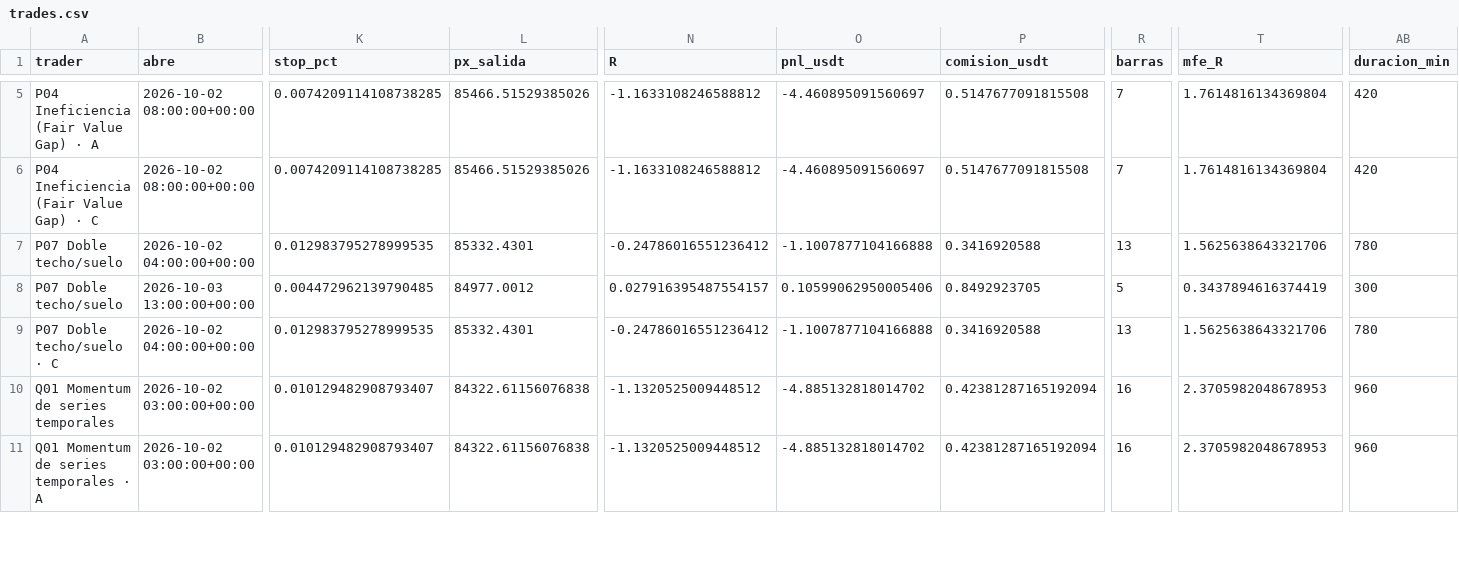
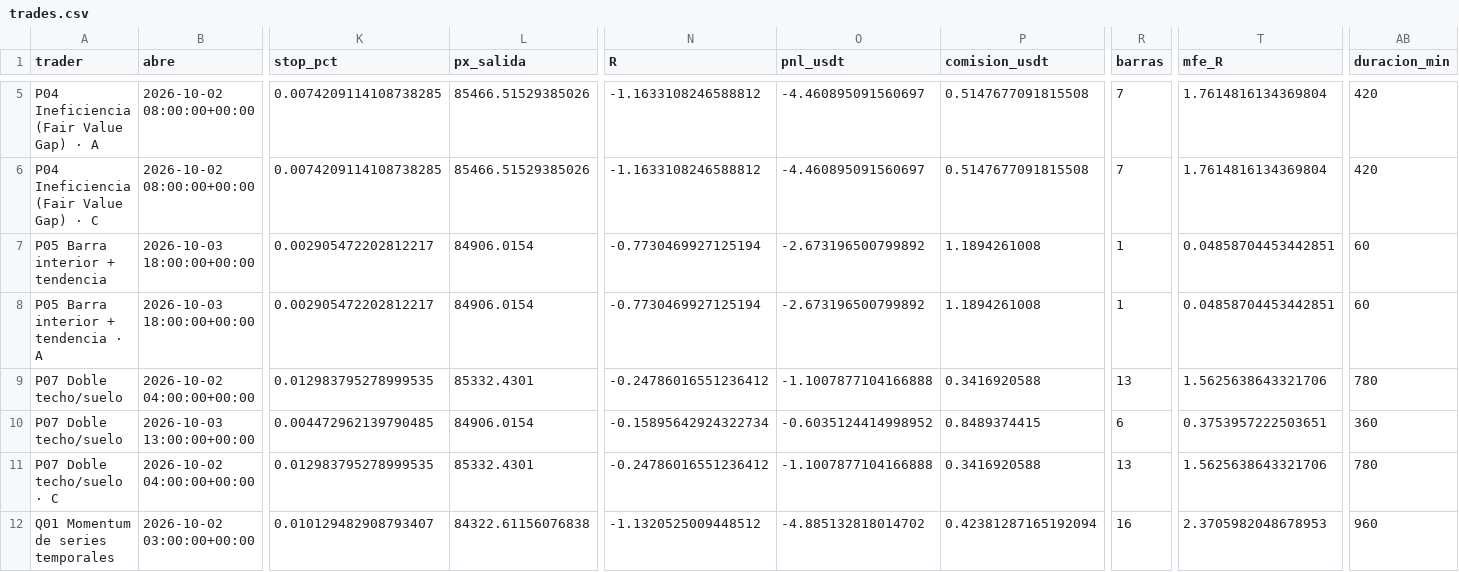
Before and after one commit to josecarrera2708-wq/viral-video-saas, a CSV file: millonary/paper_state/mesa1h/trades.csv, drawn as a sheet; only a part is shown, gaps mark what is left out; the shorter side is filled out with more unchanged rows; addresses are those after the commit; rows hold the shown columns only; the diff names each change by its address in the sheet, - before the commit and + after, or states it on an @@ line.

```diff
--- a/millonary/paper_state/mesa1h/trades.csv
+++ b/millonary/paper_state/mesa1h/trades.csv
+row 7: P05 Barra interior + tendencia | 2026-10-03 18:00:00+00:00 | 0.002905472202812217 | 84906.0154 | -0.7730469927125194 | -2.673196500799892 | 1.1894261008 | 1 | 0.04858704453442851 | 60
+row 8: P05 Barra interior + tendencia · A | 2026-10-03 18:00:00+00:00 | 0.002905472202812217 | 84906.0154 | -0.7730469927125194 | -2.673196500799892 | 1.1894261008 | 1 | 0.04858704453442851 | 60
-L10 (px_salida): 84977.0012
+L10 (px_salida): 84906.0154
-N10 (R): 0.027916395487554157
+N10 (R): -0.15895642924322734
-O10 (pnl_usdt): 0.10599062950005406
+O10 (pnl_usdt): -0.6035124414998952
-P10 (comision_usdt): 0.8492923705
+P10 (comision_usdt): 0.8489374415
-R10 (barras): 5
+R10 (barras): 6
-T10 (mfe_R): 0.3437894616374419
+T10 (mfe_R): 0.3753957222503651
-AB10 (duracion_min): 300
+AB10 (duracion_min): 360
```
Also changed, not shown: millonary/paper_state/intradia/trades.csv, millonary/paper_state/intradia/trades_mejoras.csv, 13 other files.
